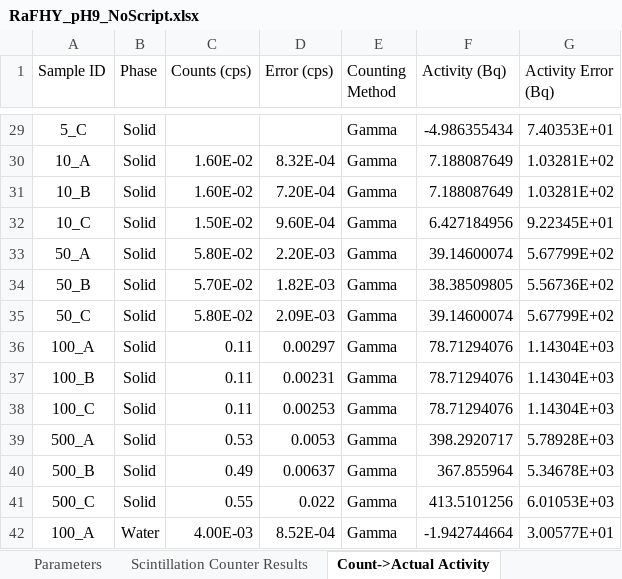
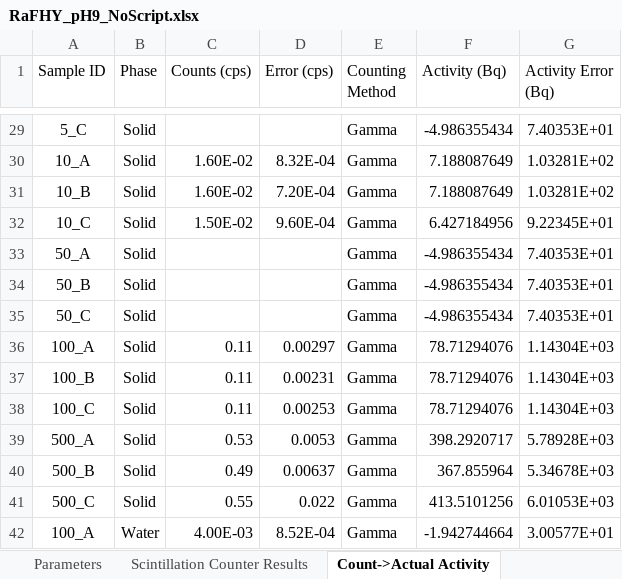
Before and after one commit to machen/RadiumSorption, an Excel workbook: Sorption Experiments/RaFHY_pH9/RaFHY_pH9_NoScript.xlsx, sheet Count->Actual Activity, drawn as a sheet; only a part is shown, gaps mark what is left out; values as stored, in another font and other column widths than the file's, no borders; the diff names each change by its address in the sheet, - before the commit and + after, or states it on an @@ line.

```diff
--- a/Sorption Experiments/RaFHY_pH9/RaFHY_pH9_NoScript.xlsx (sheet Count->Actual Activity)
+++ b/Sorption Experiments/RaFHY_pH9/RaFHY_pH9_NoScript.xlsx (sheet Count->Actual Activity)
-C33 (Counts (cps)): 5.80E-02
+C33 (Counts (cps)): (empty)
-D33 (Error (cps)): 2.20E-03
+D33 (Error (cps)): (empty)
-F33 (Activity (Bq)): 39.14600074
+F33 (Activity (Bq)): -4.986355434
-G33 (Activity Error (Bq)): 5.67799E+02
+G33 (Activity Error (Bq)): 7.40353E+01
-C34 (Counts (cps)): 5.70E-02
+C34 (Counts (cps)): (empty)
-D34 (Error (cps)): 1.82E-03
+D34 (Error (cps)): (empty)
-F34 (Activity (Bq)): 38.38509805
+F34 (Activity (Bq)): -4.986355434
-G34 (Activity Error (Bq)): 5.56736E+02
+G34 (Activity Error (Bq)): 7.40353E+01
-C35 (Counts (cps)): 5.80E-02
+C35 (Counts (cps)): (empty)
-D35 (Error (cps)): 2.09E-03
+D35 (Error (cps)): (empty)
-F35 (Activity (Bq)): 39.14600074
+F35 (Activity (Bq)): -4.986355434
-G35 (Activity Error (Bq)): 5.67799E+02
+G35 (Activity Error (Bq)): 7.40353E+01
```
Also changed, not shown: sheet Bottle Results, sheet Averaged Results, 2 other files.
